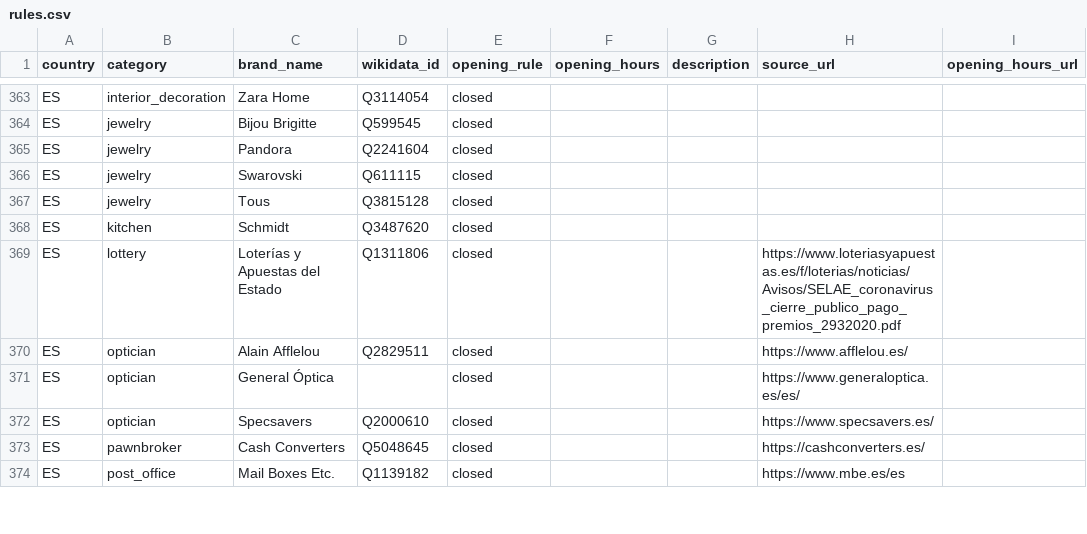
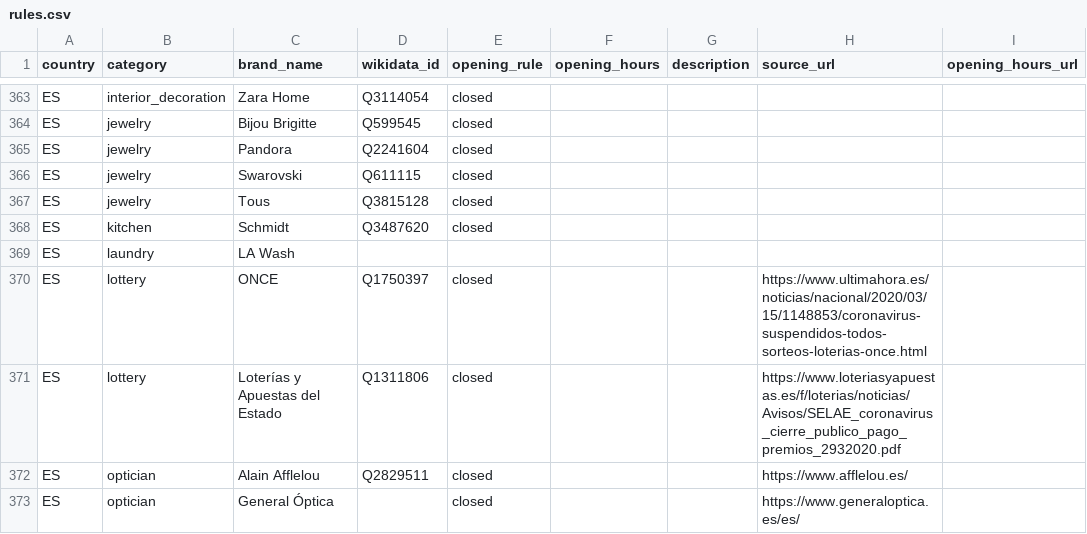
Before and after one commit to caresteouvert/Covid_enseignes, a CSV file: rules.csv, drawn as a sheet; only a part is shown, gaps mark what is left out; the shorter side is filled out with more unchanged rows.

Commit message:
Update rules.csv

```diff
--- a/rules.csv
+++ b/rules.csv
@@ -368,2 +368,4 @@ ES,jewelry,Tous,Q3815128,closed,,,,
 ES,kitchen,Schmidt,Q3487620,closed,,,,
+ES,laundry,LA Wash,,,,,,
+ES,lottery,ONCE,Q1750397,closed,,,https://www.ultimahora.es/noticias/nacional/2020/03/15/1148853/coronavirus-suspendidos-todos-sorteos-loterias-once.html,
 ES,lottery,Loterías y Apuestas del Estado,Q1311806,closed,,,https://www.loteriasyapuestas.es/f/loterias/noticias/Avisos/SELAE_coronavirus_cierre_publico_pago_premios_2932020.pdf,
```
